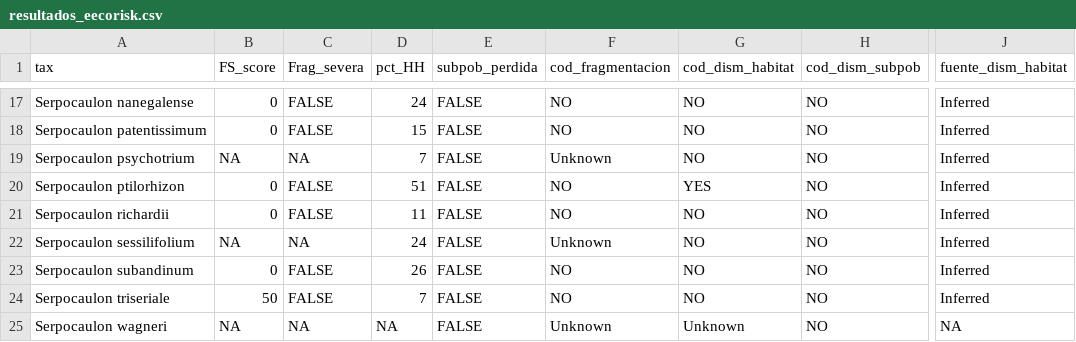
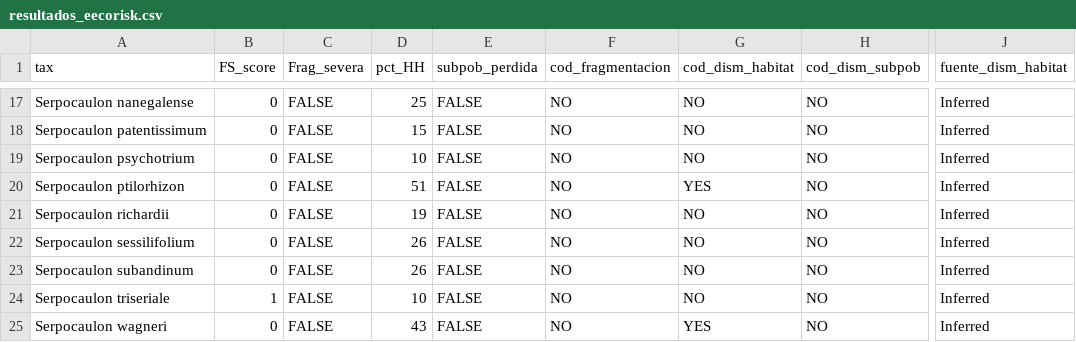
Before and after one commit to Veronicabc-max/SerpocaulonAssessment, a CSV file: resultados/eecorisk/fragmentacion_severa/resultados_eecorisk.csv, drawn as a sheet; only a part is shown, gaps mark what is left out; the diff covers the shown part only; the diff names each change by its address in the sheet, - before the commit and + after, or states it on an @@ line.

```diff
--- a/resultados/eecorisk/fragmentacion_severa/resultados_eecorisk.csv
+++ b/resultados/eecorisk/fragmentacion_severa/resultados_eecorisk.csv
-D17 (pct_HH): 24
+D17 (pct_HH): 25
-B19 (FS_score): NA
+B19 (FS_score): 0
-C19 (Frag_severa): NA
+C19 (Frag_severa): FALSE
-D19 (pct_HH): 7
+D19 (pct_HH): 10
-F19 (cod_fragmentacion): Unknown
+F19 (cod_fragmentacion): NO
-D21 (pct_HH): 11
+D21 (pct_HH): 19
-B22 (FS_score): NA
+B22 (FS_score): 0
-C22 (Frag_severa): NA
+C22 (Frag_severa): FALSE
-D22 (pct_HH): 24
+D22 (pct_HH): 26
-F22 (cod_fragmentacion): Unknown
+F22 (cod_fragmentacion): NO
-B24 (FS_score): 50
+B24 (FS_score): 1
-D24 (pct_HH): 7
+D24 (pct_HH): 10
-B25 (FS_score): NA
+B25 (FS_score): 0
-C25 (Frag_severa): NA
+C25 (Frag_severa): FALSE
-D25 (pct_HH): NA
+D25 (pct_HH): 43
-F25 (cod_fragmentacion): Unknown
+F25 (cod_fragmentacion): NO
-G25 (cod_dism_habitat): Unknown
+G25 (cod_dism_habitat): YES
-J25 (fuente_dism_habitat): NA
+J25 (fuente_dism_habitat): Inferred
```
Also changed, not shown: 35 edited cells elsewhere in this file, 1 other file.
